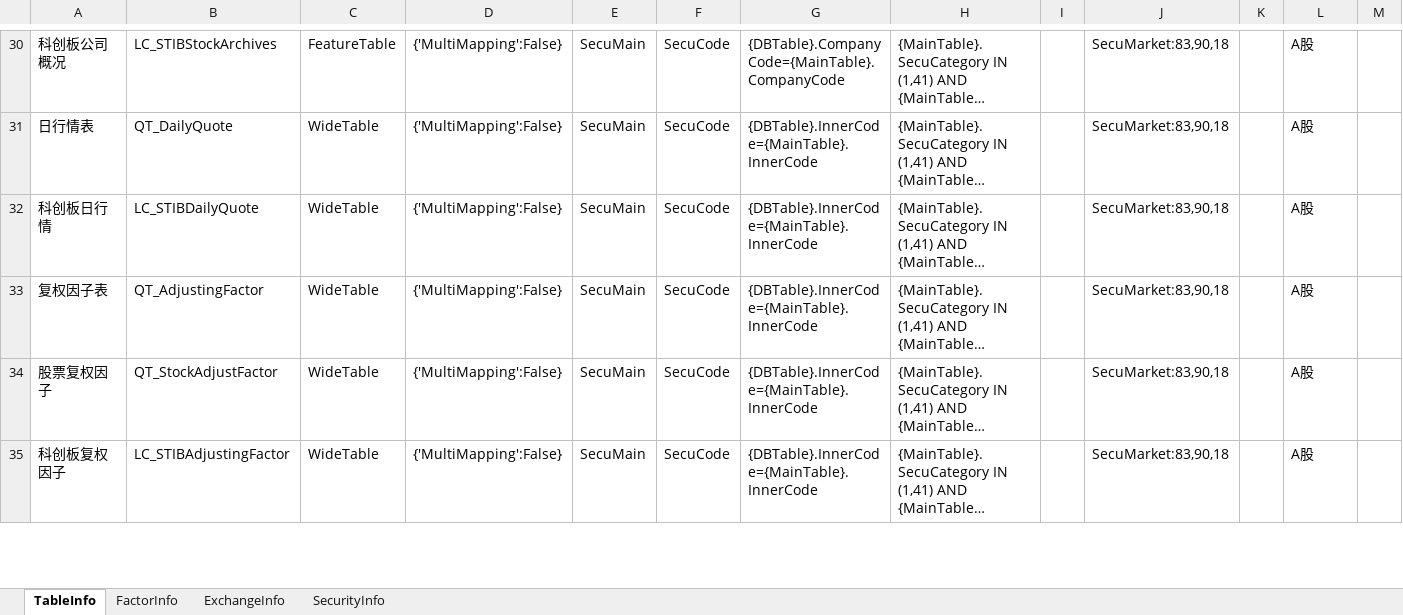
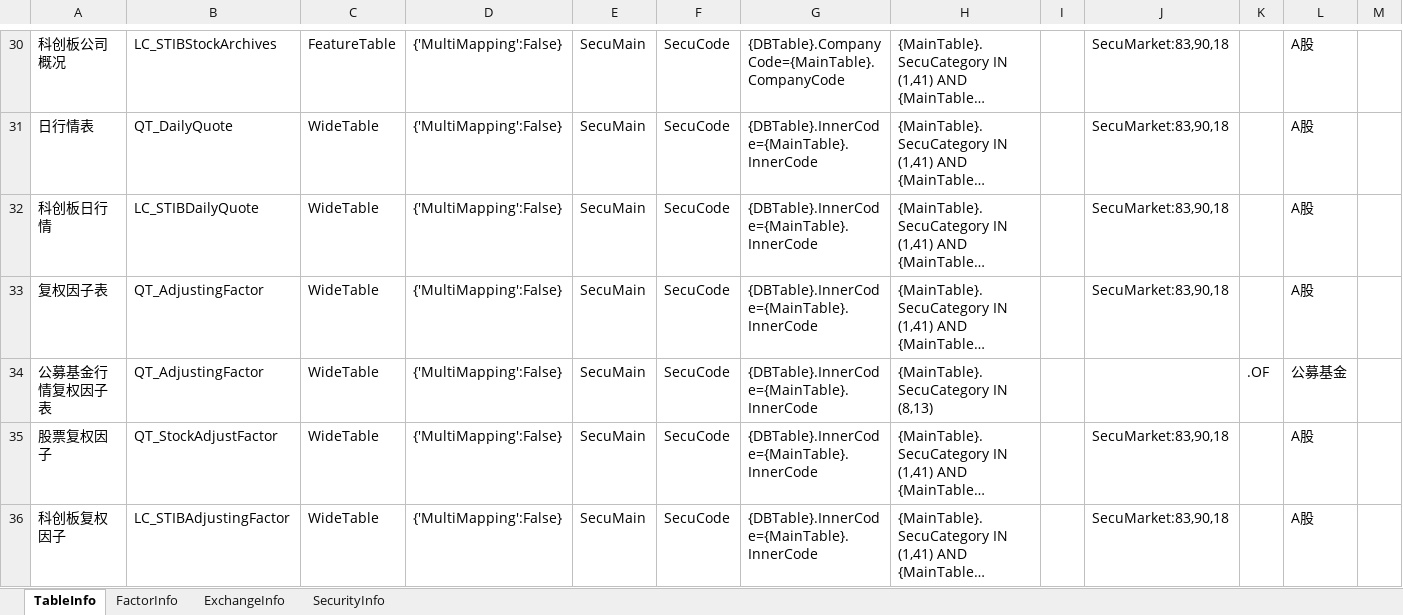
Before and after one commit to Scorpi000/QuantStudio, an Excel workbook: QuantStudio/Resource/JYDBInfo.xlsx, sheet TableInfo, drawn as a sheet; only a part is shown, gaps mark what is left out; long unchanged cells end in …; values as stored, in another font and other column widths than the file's, no borders; the diff names each change by its address in the sheet, - before the commit and + after, or states it on an @@ line.

```diff
--- a/QuantStudio/Resource/JYDBInfo.xlsx (sheet TableInfo)
+++ b/QuantStudio/Resource/JYDBInfo.xlsx (sheet TableInfo)
+row 34: 公募基金行情复权因子表 | QT_AdjustingFactor | WideTable | {'MultiMapping':False} | SecuMain | SecuCode | {DBTable}.InnerCode={MainTable}.InnerCode | {MainTable}.SecuCategory IN (8,13) |  |  | .OF | 公募基金
```
Also changed, not shown: sheet FactorInfo, 21 other files.
